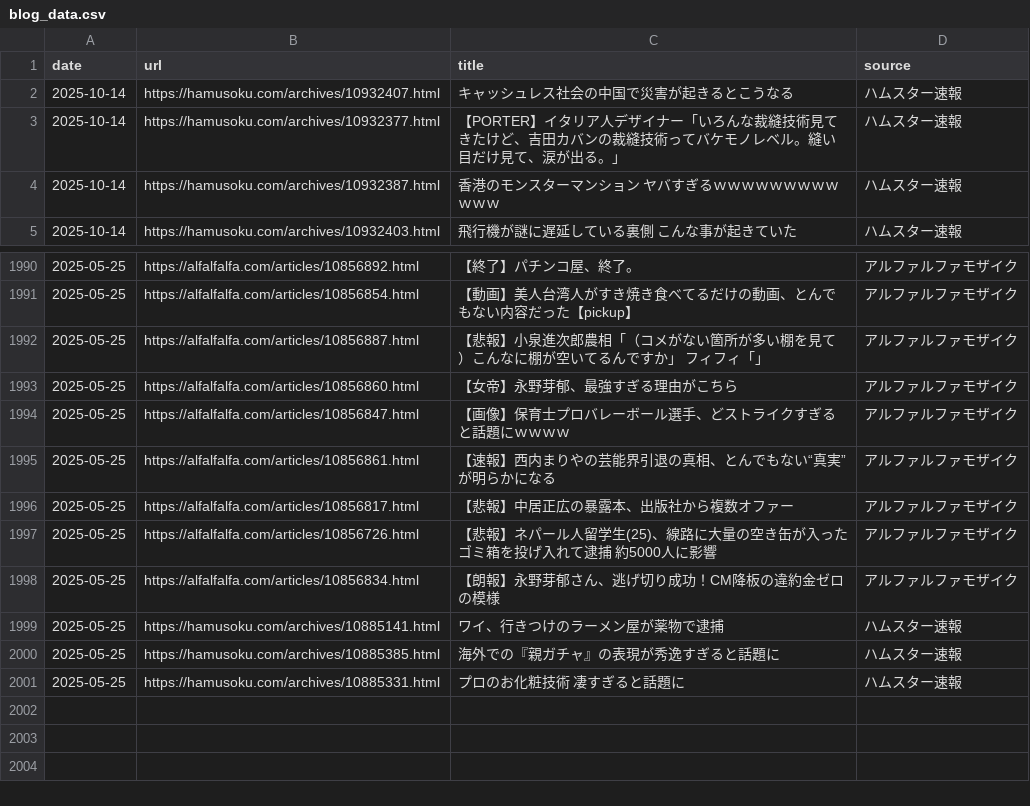
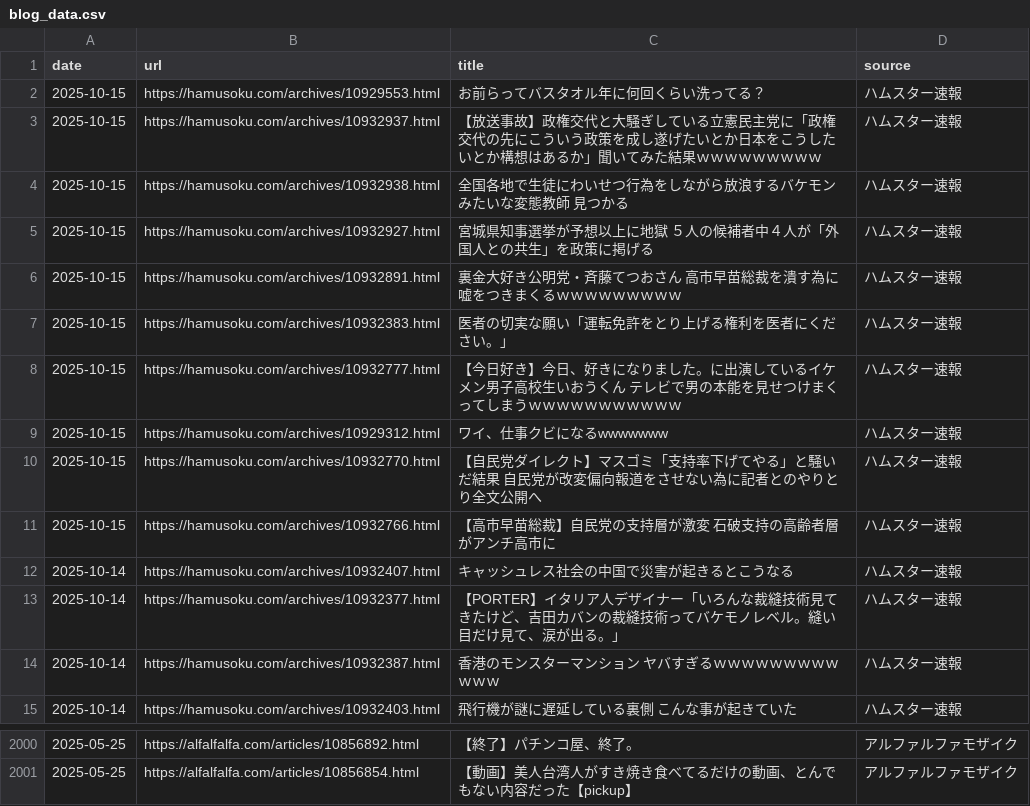
Before and after one commit to frameghostman/githubactionstest, a CSV file: blog_data.csv, drawn as a sheet; only a part is shown, gaps mark what is left out.

```diff
--- a/blog_data.csv
+++ b/blog_data.csv
@@ -1,2 +1,12 @@
 date,url,title,source
+2025-10-15,https://hamusoku.com/archives/10929553.html,お前らってバスタオル年に何回くらい洗ってる？,ハムスター速報
+2025-10-15,https://hamusoku.com/archives/10932937.html,【放送事故】政権交代と大騒ぎしている立憲民主党に「政権交代の先にこういう政策を成し遂げたいとか日本をこうしたいとか構想はあるか」聞いてみた結果ｗｗｗｗｗｗｗｗｗ,ハムスター速報
+2025-10-15,https://hamusoku.com/archives/10932938.html,全国各地で生徒にわいせつ行為をしながら放浪するバケモンみたいな変態教師　見つかる,ハムスター速報
+2025-10-15,https://hamusoku.com/archives/10932927.html,宮城県知事選挙が予想以上に地獄　５人の候補者中４人が「外国人との共生」を政策に掲げる,ハムスター速報
+2025-10-15,https://hamusoku.com/archives/10932891.html,裏金大好き公明党・斉藤てつおさん　高市早苗総裁を潰す為に嘘をつきまくるｗｗｗｗｗｗｗｗｗ,ハムスター速報
+2025-10-15,https://hamusoku.com/archives/10932383.html,医者の切実な願い「運転免許をとり上げる権利を医者にください。」,ハムスター速報
+2025-10-15,https://hamusoku.com/archives/10932777.html,【今日好き】今日、好きになりました。に出演しているイケメン男子高校生いおうくん　テレビで男の本能を見せつけまくってしまうｗｗｗｗｗｗｗｗｗｗｗ,ハムスター速報
+2025-10-15,https://hamusoku.com/archives/10929312.html,ワイ、仕事クビになるwwwwwww,ハムスター速報
+2025-10-15,https://hamusoku.com/archives/10932770.html,【自民党ダイレクト】マスゴミ「支持率下げてやる」と騒いだ結果　自民党が改変偏向報道をさせない為に記者とのやりとり全文公開へ,ハムスター速報
+2025-10-15,https://hamusoku.com/archives/10932766.html,【高市早苗総裁】自民党の支持層が激変　石破支持の高齢者層がアンチ高市に,ハムスター速報
 2025-10-14,https://hamusoku.com/archives/10932407.html,キャッシュレス社会の中国で災害が起きるとこうなる,ハムスター速報
@@ -1991,11 +2001 @@ date,url,title,source
 2025-05-25,https://alfalfalfa.com/articles/10856854.html,【動画】美人台湾人がすき焼き食べてるだけの動画、とんでもない内容だった【pickup】,アルファルファモザイク
-2025-05-25,https://alfalfalfa.com/articles/10856887.html,【悲報】小泉進次郎農相「（コメがない箇所が多い棚を見て）こんなに棚が空いてるんですか」　フィフィ「」,アルファルファモザイク
-2025-05-25,https://alfalfalfa.com/articles/10856860.html,【女帝】永野芽郁、最強すぎる理由がこちら,アルファルファモザイク
-2025-05-25,https://alfalfalfa.com/articles/10856847.html,【画像】保育士プロバレーボール選手、どストライクすぎると話題にｗｗｗｗ,アルファルファモザイク
-2025-05-25,https://alfalfalfa.com/articles/10856861.html,【速報】西内まりやの芸能界引退の真相、とんでもない“真実”が明らかになる,アルファルファモザイク
-2025-05-25,https://alfalfalfa.com/articles/10856817.html,【悲報】中居正広の暴露本、出版社から複数オファー,アルファルファモザイク
-2025-05-25,https://alfalfalfa.com/articles/10856726.html,【悲報】ネパール人留学生(25)、線路に大量の空き缶が入ったゴミ箱を投げ入れて逮捕　約5000人に影響,アルファルファモザイク
-2025-05-25,https://alfalfalfa.com/articles/10856834.html,【朗報】永野芽郁さん、逃げ切り成功！CM降板の違約金ゼロの模様,アルファルファモザイク
-2025-05-25,https://hamusoku.com/archives/10885141.html,ワイ、行きつけのラーメン屋が薬物で逮捕,ハムスター速報
-2025-05-25,https://hamusoku.com/archives/10885385.html,海外での『親ガチャ』の表現が秀逸すぎると話題に,ハムスター速報
-2025-05-25,https://hamusoku.com/archives/10885331.html,プロのお化粧技術　凄すぎると話題に,ハムスター速報
```
Also changed, not shown: 2 other files.
